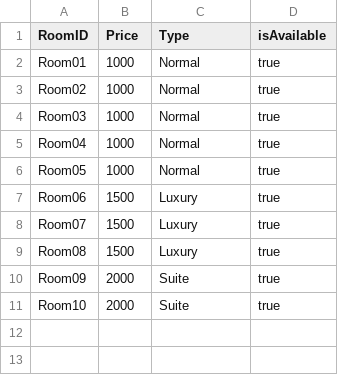
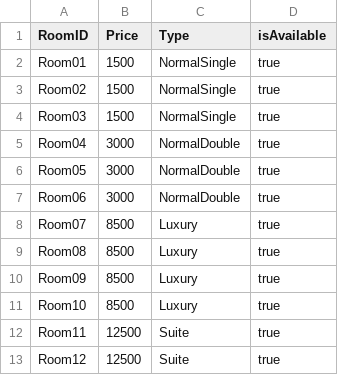
Before and after one commit to F3f0/HotelApp, a CSV file: Bok1.csv, drawn as a sheet.

Commit message:
New type of normal room, check prices and adjustments in database.

```diff
--- a/Bok1.csv
+++ b/Bok1.csv
@@ -1,11 +1,13 @@
 RoomID;Price;Type;isAvailable
-Room01;1000;Normal;true
-Room02;1000;Normal;true
-Room03;1000;Normal;true
-Room04;1000;Normal;true
-Room05;1000;Normal;true
-Room06;1500;Luxury;true
-Room07;1500;Luxury;true
-Room08;1500;Luxury;true
-Room09;2000;Suite;true
-Room10;2000;Suite;true
+Room01;1500;NormalSingle;true
+Room02;1500;NormalSingle;true
+Room03;1500;NormalSingle;true
+Room04;3000;NormalDouble;true
+Room05;3000;NormalDouble;true
+Room06;3000;NormalDouble;true
+Room07;8500;Luxury;true
+Room08;8500;Luxury;true
+Room09;8500;Luxury;true
+Room10;8500;Luxury;true
+Room11;12500;Suite;true
+Room12;12500;Suite;true
```
Also changed, not shown: 8 other files.
